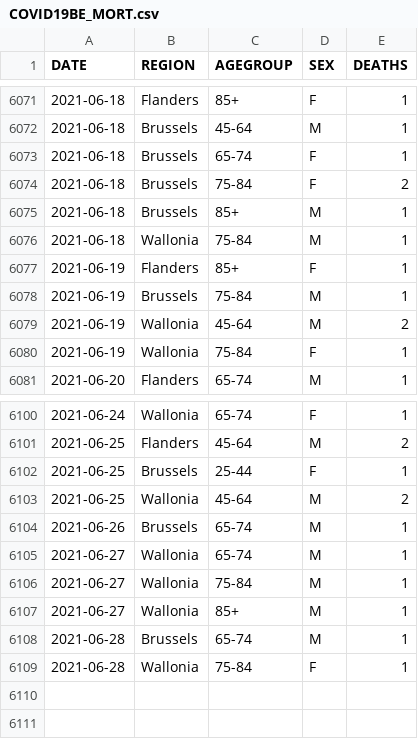
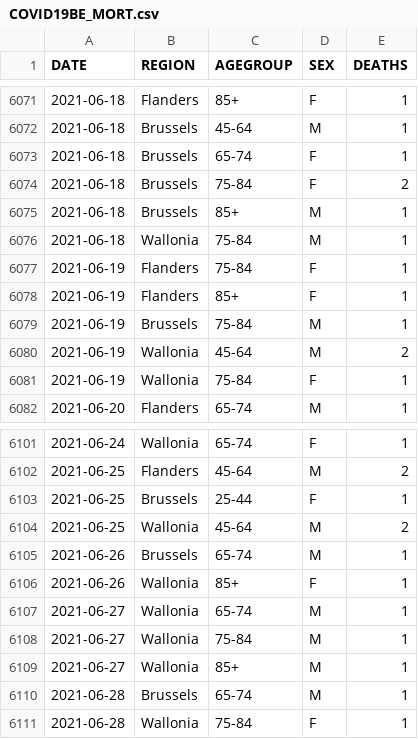
Before and after one commit to pdebuyl/coronavirus_notebooks, a CSV file: data/COVID19BE_MORT.csv, drawn as a sheet; only a part is shown, gaps mark what is left out; the diff covers the shown part only; the diff names each change by its address in the sheet, - before the commit and + after, or states it on an @@ line.

```diff
--- a/data/COVID19BE_MORT.csv
+++ b/data/COVID19BE_MORT.csv
+row 6077: 2021-06-19 | Flanders | 75-84 | F | 1
+row 6106: 2021-06-26 | Wallonia | 85+ | F | 1
```
Also changed, not shown: 24 added rows elsewhere in this file, data/COVID19BE_HOSP.csv, data/COVID19BE_tests.csv.
